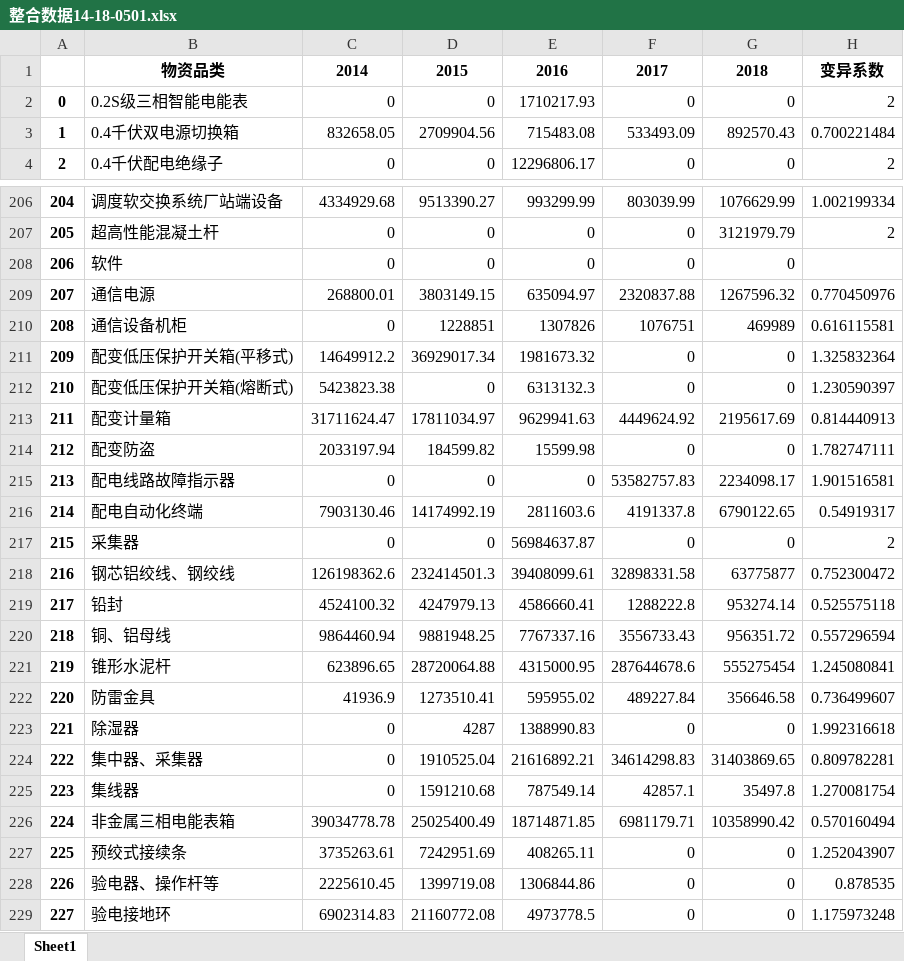
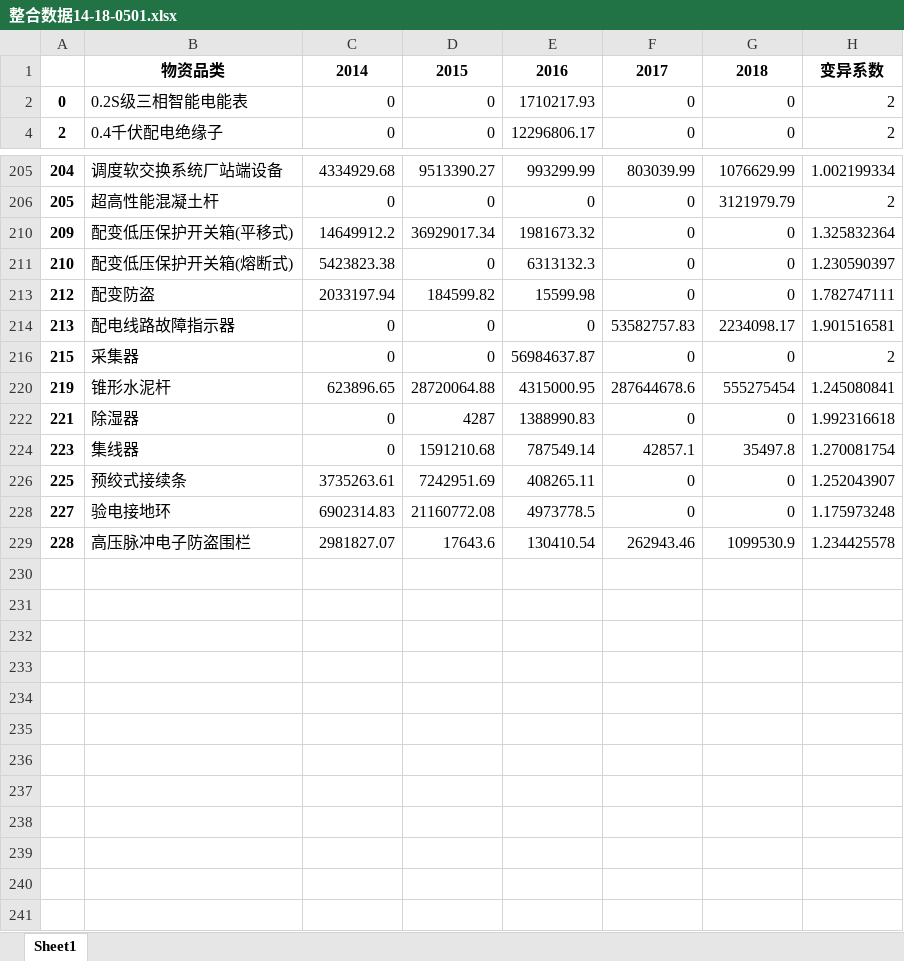
Before and after one commit to RobinChen121/Python-Practices, an Excel workbook: Chonqqing Power Grid/整合数据14-18-0501.xlsx, sheet Sheet1, drawn as a sheet; only a part is shown, gaps mark what is left out; the shorter side is filled out with more unchanged rows; values as stored, in another font and other column widths than the file's, no borders; conditional formats not drawn; the diff covers the shown part only; the diff names each change by its address in the sheet, - before the commit and + after, or states it on an @@ line.

```diff
--- a/Chonqqing Power Grid/整合数据14-18-0501.xlsx (sheet Sheet1)
+++ b/Chonqqing Power Grid/整合数据14-18-0501.xlsx (sheet Sheet1)
@@ row 3 hidden: 1 | 0.4千伏双电源切换箱 | 832658.05 | 2709904.56 | 715483.08 | 533493.09 | 892570.43 | 0.700221484 @@
@@ row 208 hidden: 206 | 软件 | 0 | 0 | 0 | 0 | 0 @@
@@ row 209 hidden: 207 | 通信电源 | 268800.01 | 3803149.15 | 635094.97 | 2320837.88 | 1267596.32 | 0.770450976 @@
@@ row 210 hidden: 208 | 通信设备机柜 | 0 | 1228851 | 1307826 | 1076751 | 469989 | 0.616115581 @@
@@ row 213 hidden: 211 | 配变计量箱 | 31711624.47 | 17811034.97 | 9629941.63 | 4449624.92 | 2195617.69 | 0.814440913 @@
@@ row 216 hidden: 214 | 配电自动化终端 | 7903130.46 | 14174992.19 | 2811603.6 | 4191337.8 | 6790122.65 | 0.54919317 @@
@@ row 218 hidden: 216 | 钢芯铝绞线、钢绞线 | 126198362.6 | 232414501.3 | 39408099.61 | 32898331.58 | 63775877 | 0.752300472 @@
@@ row 219 hidden: 217 | 铅封 | 4524100.32 | 4247979.13 | 4586660.41 | 1288222.8 | 953274.14 | 0.525575118 @@
@@ row 220 hidden: 218 | 铜、铝母线 | 9864460.94 | 9881948.25 | 7767337.16 | 3556733.43 | 956351.72 | 0.557296594 @@
@@ row 222 hidden: 220 | 防雷金具 | 41936.9 | 1273510.41 | 595955.02 | 489227.84 | 356646.58 | 0.736499607 @@
@@ row 224 hidden: 222 | 集中器、采集器 | 0 | 1910525.04 | 21616892.21 | 34614298.83 | 31403869.65 | 0.809782281 @@
@@ row 226 hidden: 224 | 非金属三相电能表箱 | 39034778.78 | 25025400.49 | 18714871.85 | 6981179.71 | 10358990.42 | 0.570160494 @@
@@ row 228 hidden: 226 | 验电器、操作杆等 | 2225610.45 | 1399719.08 | 1306844.86 | 0 | 0 | 0.878535 @@
```
Also changed, not shown: 1 removed row, 62 hidden or unhidden rows and 1 edited cell elsewhere in this sheet, 5 other files.
